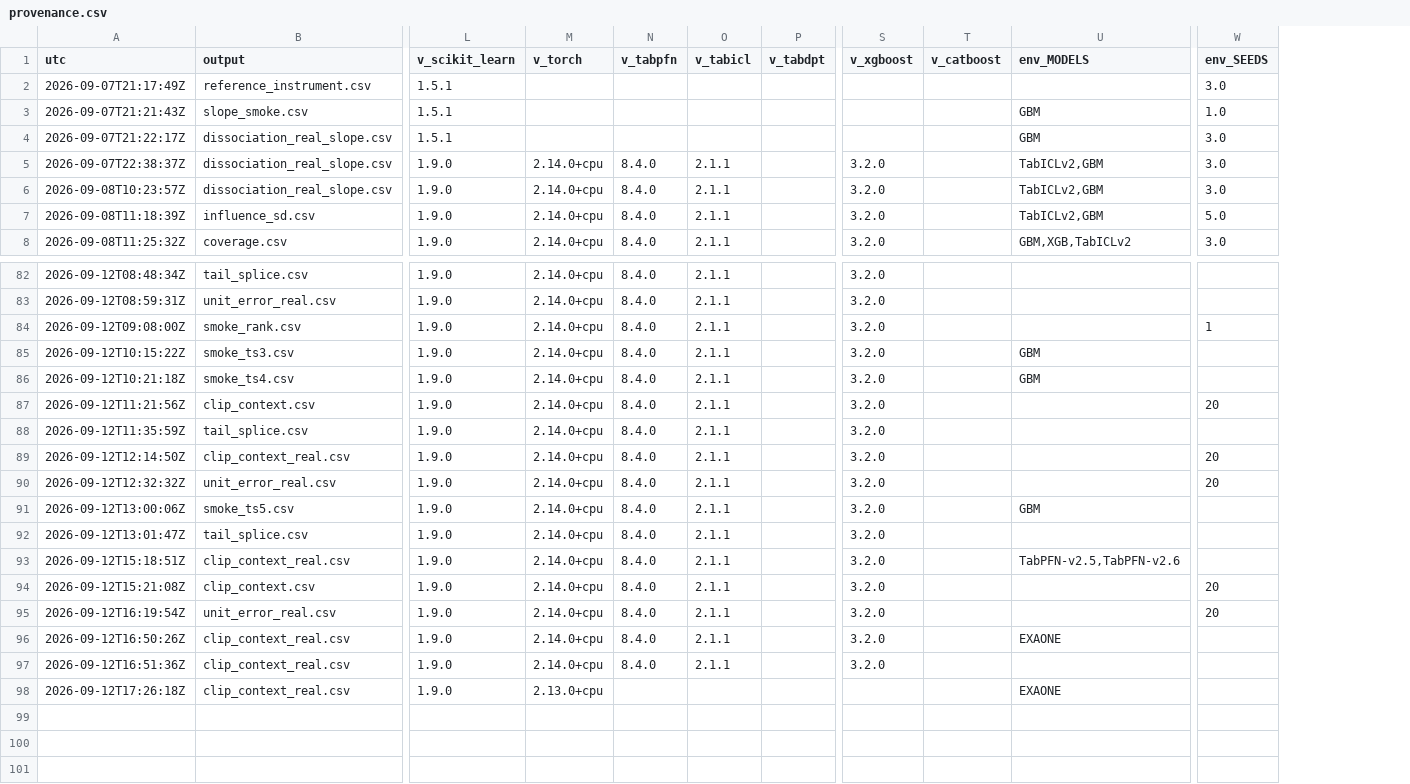
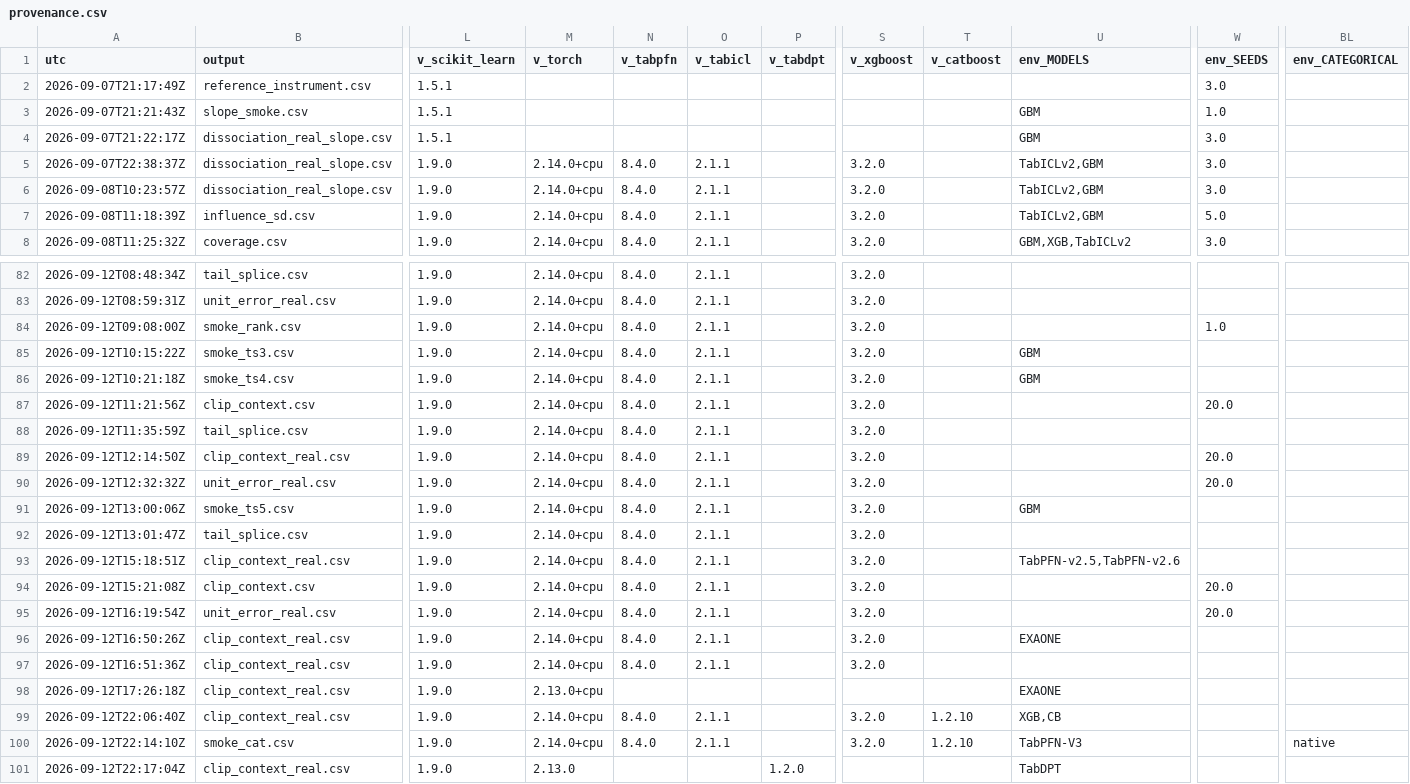
Before and after one commit to njaric03/tabular-foundation-model-tails, a CSV file: results/provenance.csv, drawn as a sheet; only a part is shown, gaps mark what is left out; rows hold the shown columns only; the diff covers the shown part only; the diff names each change by its address in the sheet, - before the commit and + after, or states it on an @@ line.

Commit message:
Fix rank map splice, pass categoricals to TabPFN

```diff
--- a/results/provenance.csv
+++ b/results/provenance.csv
+column BL (env_CATEGORICAL), empty
-W84 (env_SEEDS): 1
+W84 (env_SEEDS): 1.0
-W87 (env_SEEDS): 20
+W87 (env_SEEDS): 20.0
-W89:W90 (env_SEEDS): 20
+W89:W90 (env_SEEDS): 20.0
-W94:W95 (env_SEEDS): 20
+W94:W95 (env_SEEDS): 20.0
+row 99: 2026-09-12T22:06:40Z | clip_context_real.csv | 1.9.0 | 2.14.0+cpu | 8.4.0 | 2.1.1 |  | 3.2.0 | 1.2.10 | XGB,CB
+row 100: 2026-09-12T22:14:10Z | smoke_cat.csv | 1.9.0 | 2.14.0+cpu | 8.4.0 | 2.1.1 |  | 3.2.0 | 1.2.10 | TabPFN-V3 |  | native
+row 101: 2026-09-12T22:17:04Z | clip_context_real.csv | 1.9.0 | 2.13.0 |  |  | 1.2.0 |  |  | TabDPT
```
Also changed, not shown: 5 edited cells elsewhere in this file, 9 other files.
